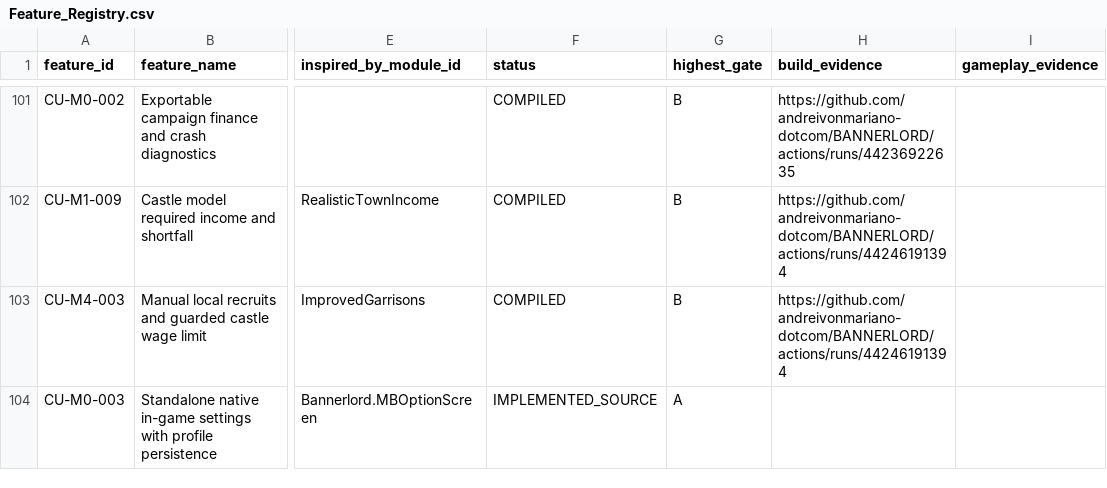
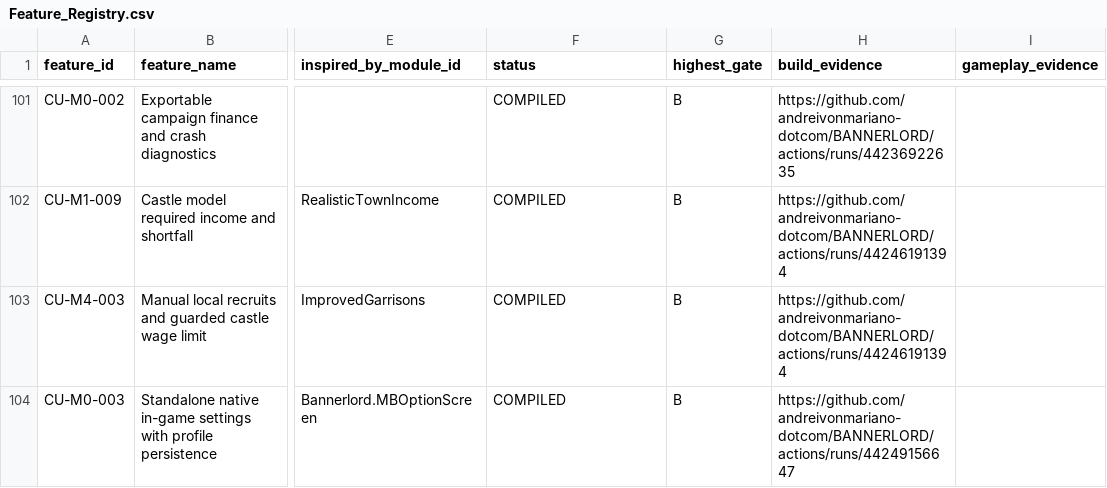
Before and after one commit to andreivonmariano-dotcom/BANNERLORD, a CSV file: Data/Feature_Registry.csv, drawn as a sheet; only a part is shown, gaps mark what is left out; the diff names each change by its address in the sheet, - before the commit and + after, or states it on an @@ line.

Commit message:
Record v0.14 Gate B evidence and native settings smoke acceptance

```diff
--- a/Data/Feature_Registry.csv
+++ b/Data/Feature_Registry.csv
-F104 (status): IMPLEMENTED_SOURCE
+F104 (status): COMPILED
-G104 (highest_gate): A
+G104 (highest_gate): B
-H104 (build_evidence): (empty)
+H104 (build_evidence): https://github.com/andreivonmariano-dotcom/BANNERLORD/actions/runs/44249156647
```
Also changed, not shown: 3 other files.
